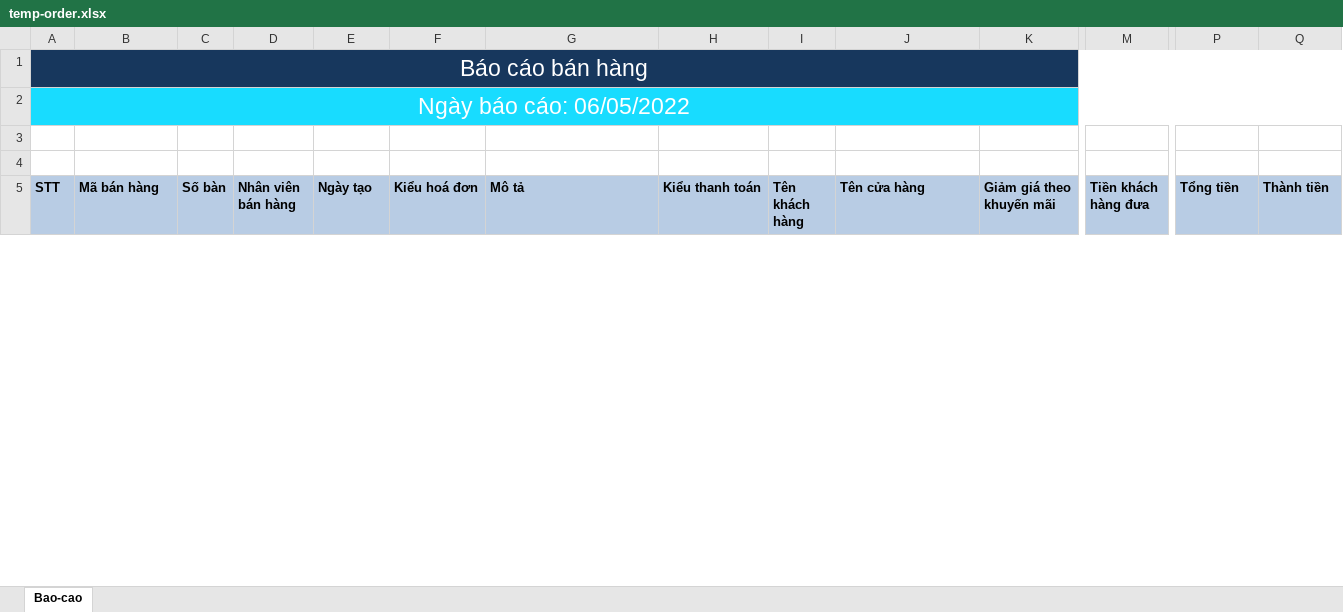
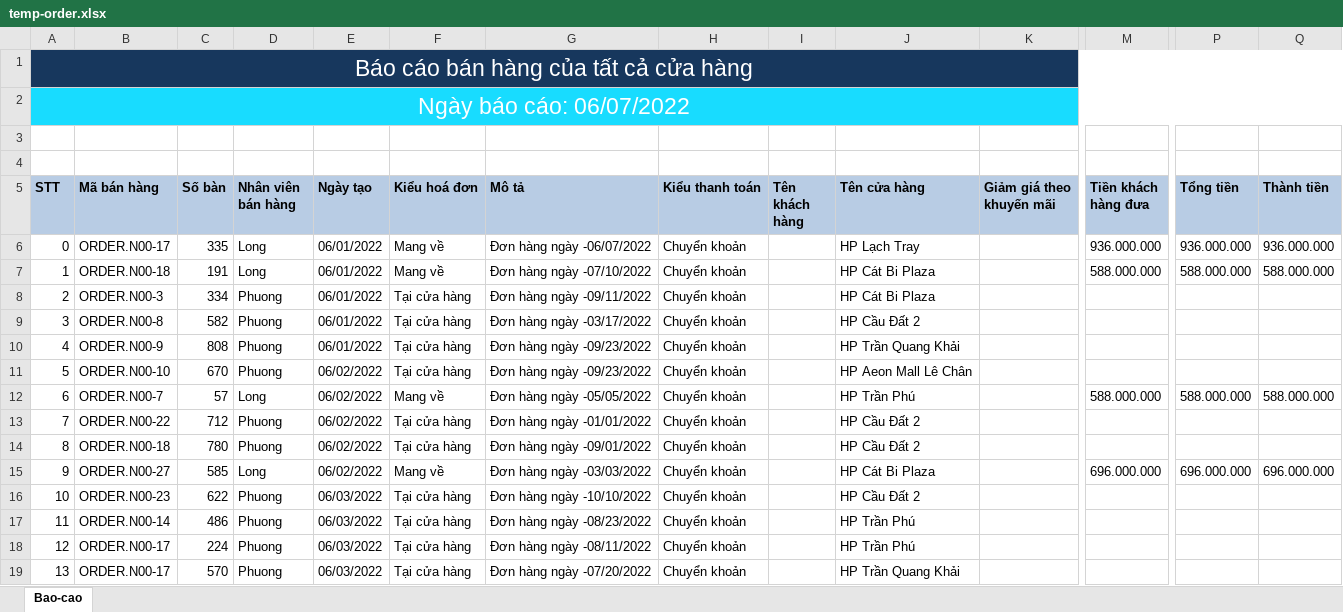
Before and after one commit to phuongnv0800/TheCoffeeHouse, an Excel workbook: TCH.BackendApi/Uploads/temp-order.xlsx, sheet Bao-cao, drawn as a sheet; only a part is shown, gaps mark what is left out; values as stored, in another font and other column widths than the file's, no borders; rows hold the shown columns only; the diff covers the shown part only; the diff names each change by its address in the sheet, - before the commit and + after, or states it on an @@ line.

```diff
--- a/TCH.BackendApi/Uploads/temp-order.xlsx (sheet Bao-cao)
+++ b/TCH.BackendApi/Uploads/temp-order.xlsx (sheet Bao-cao)
@@ column A (STT) renumbered between rows 1 and 37 @@
+row 6: 0 | ORDER.N00-17 | 335 | Long | 06/01/2022 | Mang về | Đơn hàng ngày -06/07/2022 | Chuyển khoản |  | HP Lạch Tray |  | 936.000.000 | 936.000.000 | 936.000.000
+row 7: 1 | ORDER.N00-18 | 191 | Long | 06/01/2022 | Mang về | Đơn hàng ngày -07/10/2022 | Chuyển khoản |  | HP Cát Bi Plaza |  | 588.000.000 | 588.000.000 | 588.000.000
+row 8: 2 | ORDER.N00-3 | 334 | Phuong | 06/01/2022 | Tại cửa hàng | Đơn hàng ngày -09/11/2022 | Chuyển khoản |  | HP Cát Bi Plaza
+row 9: 3 | ORDER.N00-8 | 582 | Phuong | 06/01/2022 | Tại cửa hàng | Đơn hàng ngày -03/17/2022 | Chuyển khoản |  | HP Cầu Đất 2
+row 10: 4 | ORDER.N00-9 | 808 | Phuong | 06/01/2022 | Tại cửa hàng | Đơn hàng ngày -09/23/2022 | Chuyển khoản |  | HP Trần Quang Khải
+row 11: 5 | ORDER.N00-10 | 670 | Phuong | 06/02/2022 | Tại cửa hàng | Đơn hàng ngày -09/23/2022 | Chuyển khoản |  | HP Aeon Mall Lê Chân
+row 12: 6 | ORDER.N00-7 | 57 | Long | 06/02/2022 | Mang về | Đơn hàng ngày -05/05/2022 | Chuyển khoản |  | HP Trần Phú |  | 588.000.000 | 588.000.000 | 588.000.000
+row 13: 7 | ORDER.N00-22 | 712 | Phuong | 06/02/2022 | Tại cửa hàng | Đơn hàng ngày -01/01/2022 | Chuyển khoản |  | HP Cầu Đất 2
+row 14: 8 | ORDER.N00-18 | 780 | Phuong | 06/02/2022 | Tại cửa hàng | Đơn hàng ngày -09/01/2022 | Chuyển khoản |  | HP Cầu Đất 2
+row 15: 9 | ORDER.N00-27 | 585 | Long | 06/02/2022 | Mang về | Đơn hàng ngày -03/03/2022 | Chuyển khoản |  | HP Cát Bi Plaza |  | 696.000.000 | 696.000.000 | 696.000.000
+row 16: 10 | ORDER.N00-23 | 622 | Phuong | 06/03/2022 | Tại cửa hàng | Đơn hàng ngày -10/10/2022 | Chuyển khoản |  | HP Cầu Đất 2
+row 17: 11 | ORDER.N00-14 | 486 | Phuong | 06/03/2022 | Tại cửa hàng | Đơn hàng ngày -08/23/2022 | Chuyển khoản |  | HP Trần Phú
+row 18: 12 | ORDER.N00-17 | 224 | Phuong | 06/03/2022 | Tại cửa hàng | Đơn hàng ngày -08/11/2022 | Chuyển khoản |  | HP Trần Phú
+row 19: 13 | ORDER.N00-17 | 570 | Phuong | 06/03/2022 | Tại cửa hàng | Đơn hàng ngày -07/20/2022 | Chuyển khoản |  | HP Trần Quang Khải
```
Also changed, not shown: 17 added rows, 15 removed rows and 4 edited cells elsewhere in this sheet, 2 other files.
